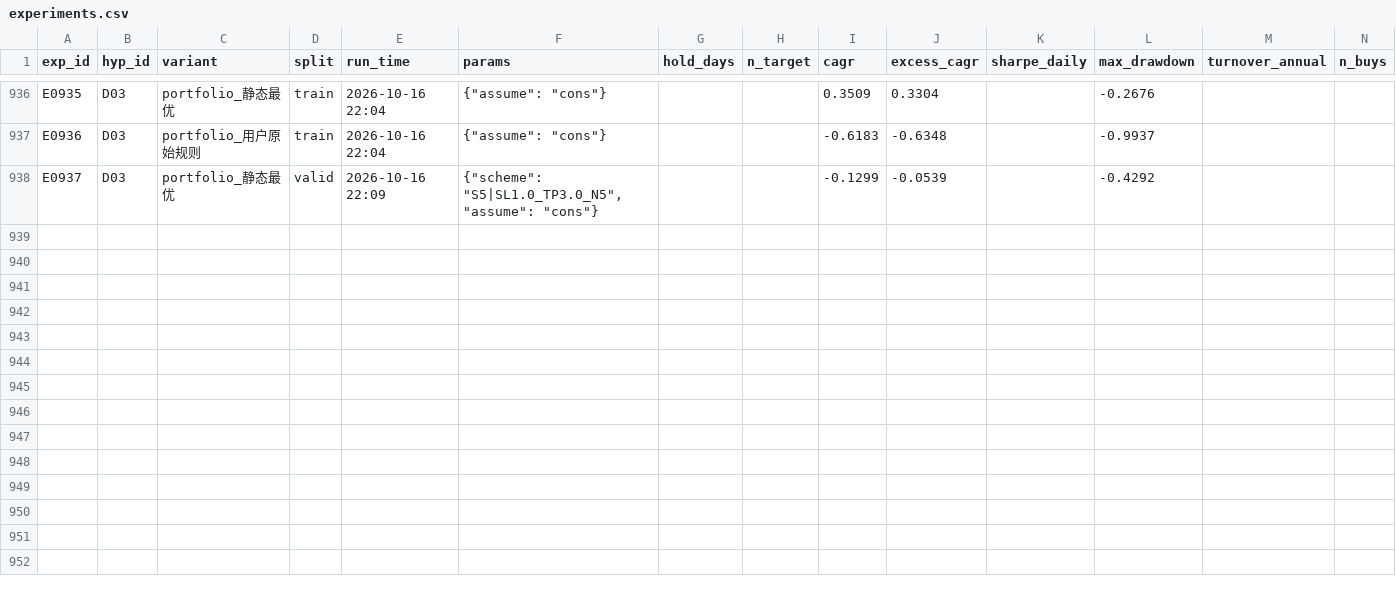
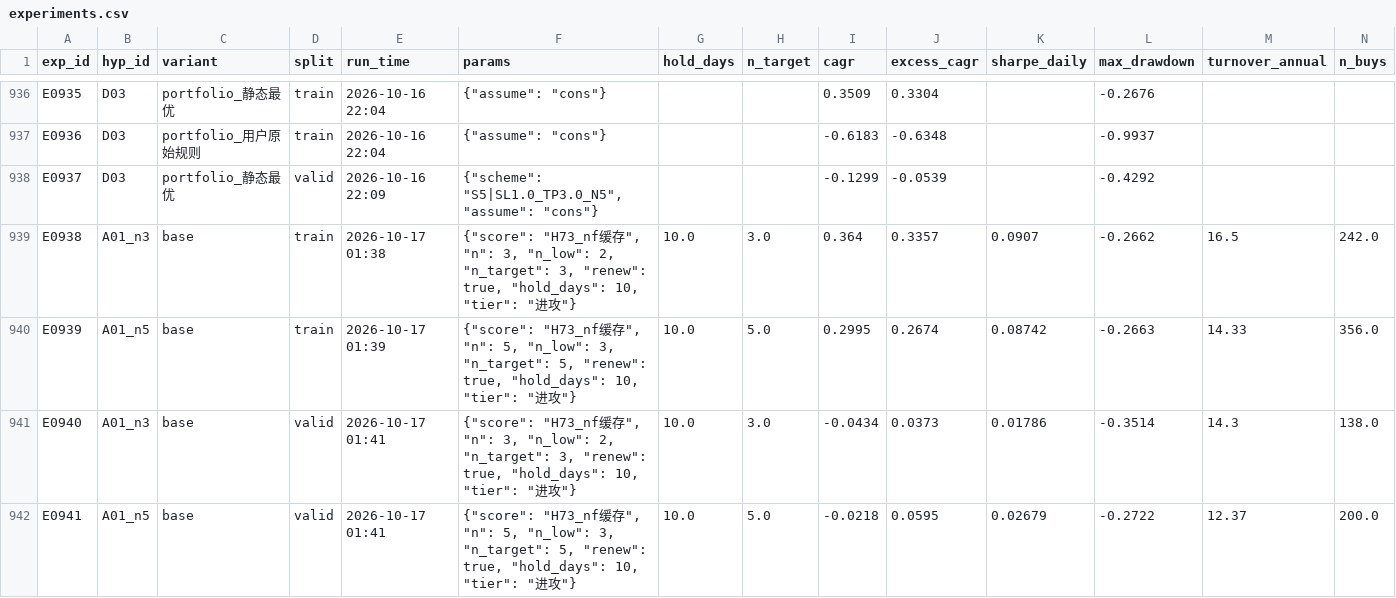
Before and after one commit to mugeezi/ashare-quant, a CSV file: experiments.csv, drawn as a sheet; only a part is shown, gaps mark what is left out; rows hold the shown columns only; the diff names each change by its address in the sheet, - before the commit and + after, or states it on an @@ line.

```diff
--- a/experiments.csv
+++ b/experiments.csv
+row 939: E0938 | A01_n3 | base | train | 2026-10-17 01:38 | {"score": "H73_nf缓存", "n": 3, "n_low": 2, "n_target": 3, "renew": true, "hold_days": 10, "tier": "进攻"} | 10.0 | 3.0 | 0.364 | 0.3357 | 0.0907 | -0.2662 | 16.5 | 242.0
+row 940: E0939 | A01_n5 | base | train | 2026-10-17 01:39 | {"score": "H73_nf缓存", "n": 5, "n_low": 3, "n_target": 5, "renew": true, "hold_days": 10, "tier": "进攻"} | 10.0 | 5.0 | 0.2995 | 0.2674 | 0.08742 | -0.2663 | 14.33 | 356.0
+row 941: E0940 | A01_n3 | base | valid | 2026-10-17 01:41 | {"score": "H73_nf缓存", "n": 3, "n_low": 2, "n_target": 3, "renew": true, "hold_days": 10, "tier": "进攻"} | 10.0 | 3.0 | -0.0434 | 0.0373 | 0.01786 | -0.3514 | 14.3 | 138.0
+row 942: E0941 | A01_n5 | base | valid | 2026-10-17 01:41 | {"score": "H73_nf缓存", "n": 5, "n_low": 3, "n_target": 5, "renew": true, "hold_days": 10, "tier": "进攻"} | 10.0 | 5.0 | -0.0218 | 0.0595 | 0.02679 | -0.2722 | 12.37 | 200.0
```
Also changed, not shown: 22 other files.
